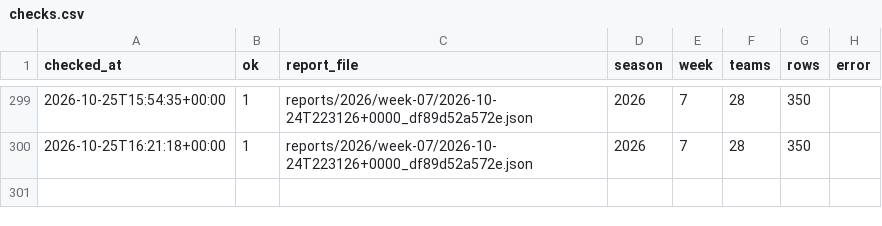
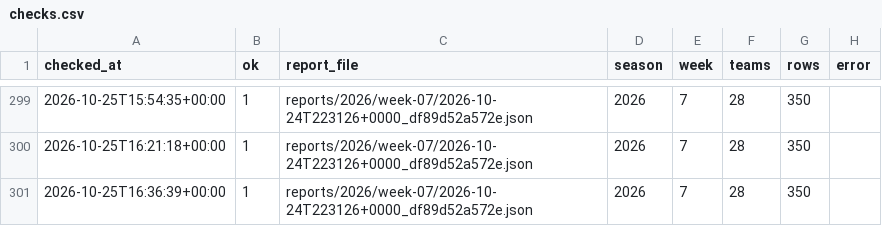
Before and after one commit to niksmdmarketing/NFLFutures, a CSV file: checks.csv, drawn as a sheet; only a part is shown, gaps mark what is left out; the diff names each change by its address in the sheet, - before the commit and + after, or states it on an @@ line.

```diff
--- a/checks.csv
+++ b/checks.csv
+row 301: 2026-10-25T16:36:39+00:00 | 1 | reports/2026/week-07/2026-10-24T223126+0000_df89d52a572e.json | 2026 | 7 | 28 | 350
```
Also changed, not shown: 1 other file.
